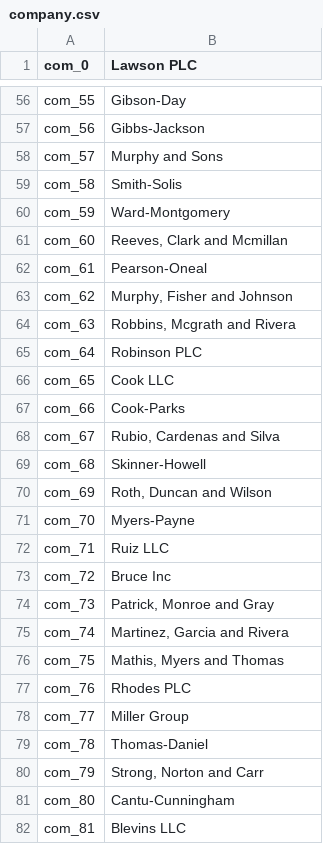
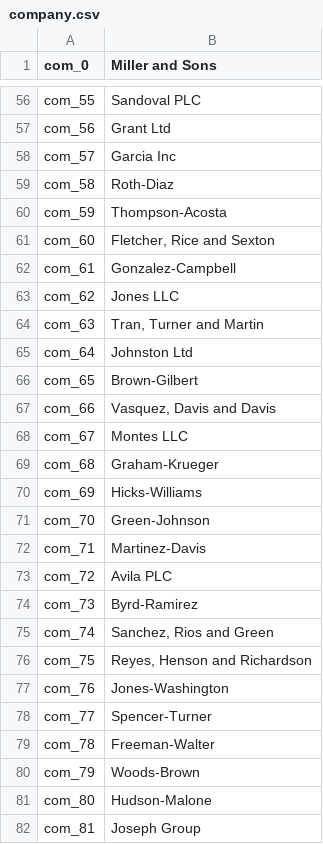
Before and after one commit to wey-gu/fintech-fraud-detection, a CSV file: data_sample/company.csv, drawn as a sheet; only a part is shown, gaps mark what is left out; the diff covers the shown part only; the diff names each change by its address in the sheet, - before the commit and + after, or states it on an @@ line.

```diff
--- a/data_sample/company.csv
+++ b/data_sample/company.csv
-B1: Lawson PLC
+B1: Miller and Sons
-B56 (Miller and Sons): Gibson-Day
+B56 (Miller and Sons): Sandoval PLC
-B57 (Miller and Sons): Gibbs-Jackson
+B57 (Miller and Sons): Grant Ltd
-B58 (Miller and Sons): Murphy and Sons
+B58 (Miller and Sons): Garcia Inc
-B59 (Miller and Sons): Smith-Solis
+B59 (Miller and Sons): Roth-Diaz
-B60 (Miller and Sons): Ward-Montgomery
+B60 (Miller and Sons): Thompson-Acosta
-B61 (Miller and Sons): Reeves, Clark and Mcmillan
+B61 (Miller and Sons): Fletcher, Rice and Sexton
-B62 (Miller and Sons): Pearson-Oneal
+B62 (Miller and Sons): Gonzalez-Campbell
-B63 (Miller and Sons): Murphy, Fisher and Johnson
+B63 (Miller and Sons): Jones LLC
-B64 (Miller and Sons): Robbins, Mcgrath and Rivera
+B64 (Miller and Sons): Tran, Turner and Martin
-B65 (Miller and Sons): Robinson PLC
+B65 (Miller and Sons): Johnston Ltd
-B66 (Miller and Sons): Cook LLC
+B66 (Miller and Sons): Brown-Gilbert
-B67 (Miller and Sons): Cook-Parks
+B67 (Miller and Sons): Vasquez, Davis and Davis
-B68 (Miller and Sons): Rubio, Cardenas and Silva
+B68 (Miller and Sons): Montes LLC
-B69 (Miller and Sons): Skinner-Howell
+B69 (Miller and Sons): Graham-Krueger
-B70 (Miller and Sons): Roth, Duncan and Wilson
+B70 (Miller and Sons): Hicks-Williams
-B71 (Miller and Sons): Myers-Payne
+B71 (Miller and Sons): Green-Johnson
-B72 (Miller and Sons): Ruiz LLC
+B72 (Miller and Sons): Martinez-Davis
-B73 (Miller and Sons): Bruce Inc
+B73 (Miller and Sons): Avila PLC
-B74 (Miller and Sons): Patrick, Monroe and Gray
+B74 (Miller and Sons): Byrd-Ramirez
-B75 (Miller and Sons): Martinez, Garcia and Rivera
+B75 (Miller and Sons): Sanchez, Rios and Green
-B76 (Miller and Sons): Mathis, Myers and Thomas
+B76 (Miller and Sons): Reyes, Henson and Richardson
-B77 (Miller and Sons): Rhodes PLC
+B77 (Miller and Sons): Jones-Washington
-B78 (Miller and Sons): Miller Group
+B78 (Miller and Sons): Spencer-Turner
-B79 (Miller and Sons): Thomas-Daniel
+B79 (Miller and Sons): Freeman-Walter
-B80 (Miller and Sons): Strong, Norton and Carr
+B80 (Miller and Sons): Woods-Brown
-B81 (Miller and Sons): Cantu-Cunningham
+B81 (Miller and Sons): Hudson-Malone
-B82 (Miller and Sons): Blevins LLC
+B82 (Miller and Sons): Joseph Group
```
Also changed, not shown: 172 edited cells elsewhere in this file, data_sample/account.csv, data_sample/device.csv, 31 other files.
